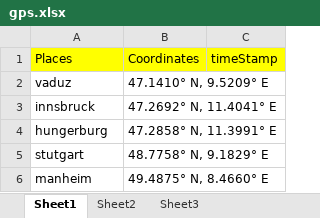
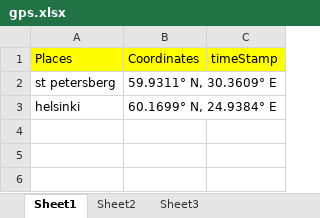
Before and after one commit to TenForBen/TenForBen.github.io, an Excel workbook: EdisonLogs/gps.xlsx, sheet Sheet1, drawn as a sheet; values as stored, in another font and other column widths than the file's, no borders; removed rows and columns are numbered as before the commit, all else as after; the diff names each change by its address in the sheet, - before the commit and + after, or states it on an @@ line.

```diff
--- a/EdisonLogs/gps.xlsx (sheet Sheet1)
+++ b/EdisonLogs/gps.xlsx (sheet Sheet1)
-row 2: vaduz | 47.1410° N, 9.5209° E
-row 3: innsbruck | 47.2692° N, 11.4041° E
-row 4: hungerburg | 47.2858° N, 11.3991° E
-row 5: stutgart | 48.7758° N, 9.1829° E
-row 6: manheim | 49.4875° N, 8.4660° E
+row 2: st petersberg | 59.9311° N, 30.3609° E
+row 3: helsinki | 60.1699° N, 24.9384° E
```
Also changed, not shown: sheet Sheet2, 12 other files.
